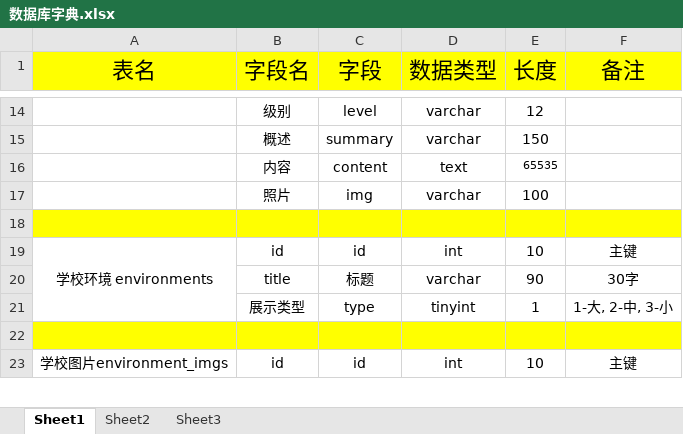
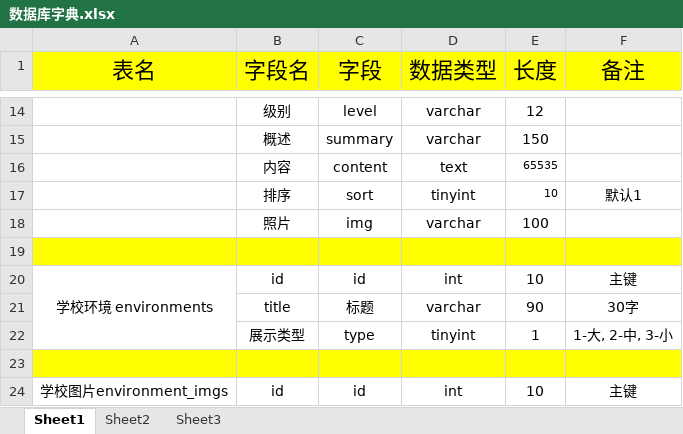
Before and after one commit to Yangfei666/Train, an Excel workbook: file/数据库字典.xlsx, sheet Sheet1, drawn as a sheet; only a part is shown, gaps mark what is left out; values as stored, in another font and other column widths than the file's, no borders; the diff names each change by its address in the sheet, - before the commit and + after, or states it on an @@ line.

```diff
--- a/file/数据库字典.xlsx (sheet Sheet1)
+++ b/file/数据库字典.xlsx (sheet Sheet1)
+row 17:  | 排序 | sort | tinyint | 10 | 默认1
```
Also changed, not shown: 57 other files.
